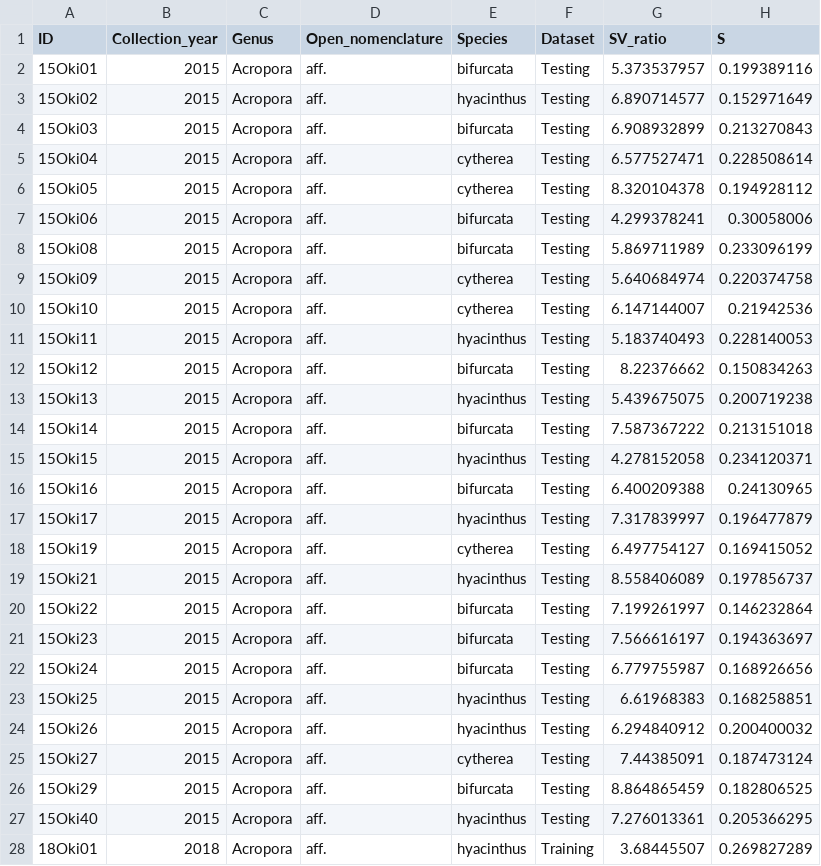
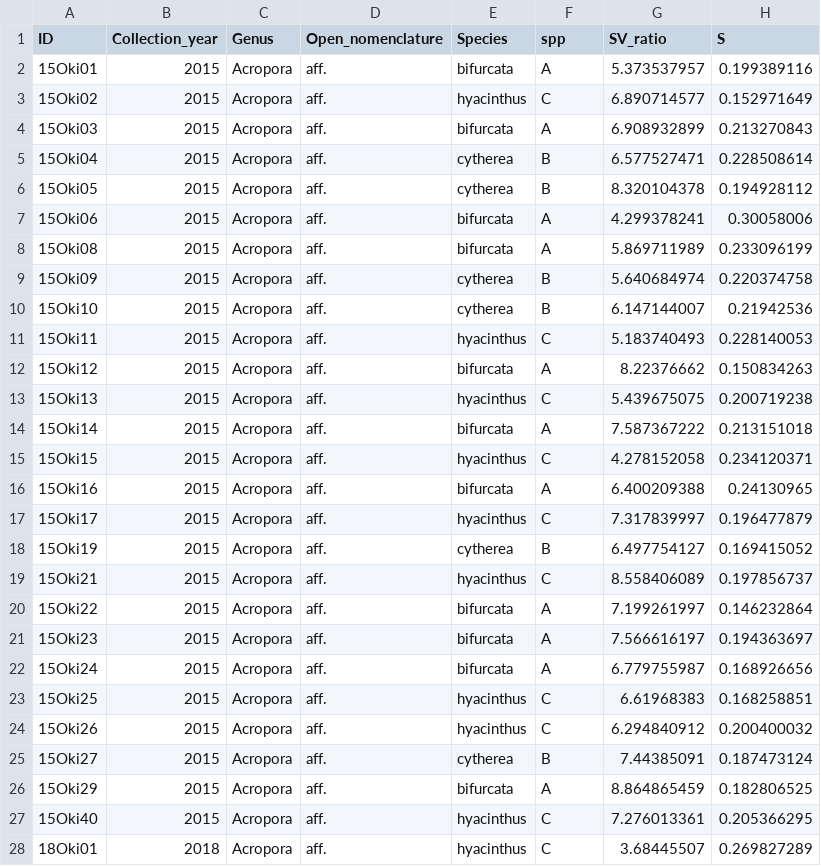
Before and after one commit to catalinarp/Coral3Dmorphomeasures, a CSV file: Statistic_analyses_3D-based_measures/1.Univariate_values/3Dmorpho-data.csv, drawn as a sheet; only a part is shown; the diff covers the shown part only; the diff names each change by its address in the sheet, - before the commit and + after, or states it on an @@ line.

Commit message:
Add files via upload

```diff
--- a/Statistic_analyses_3D-based_measures/1.Univariate_values/3Dmorpho-data.csv
+++ b/Statistic_analyses_3D-based_measures/1.Univariate_values/3Dmorpho-data.csv
-F1: Dataset
+F1: spp
-F2 (spp): Testing
+F2 (spp): A
-F3 (spp): Testing
+F3 (spp): C
-F4 (spp): Testing
+F4 (spp): A
-F5:F6 (spp): Testing
+F5:F6 (spp): B
-F7:F8 (spp): Testing
+F7:F8 (spp): A
-F9:F10 (spp): Testing
+F9:F10 (spp): B
-F11 (spp): Testing
+F11 (spp): C
-F12 (spp): Testing
+F12 (spp): A
-F13 (spp): Testing
+F13 (spp): C
-F14 (spp): Testing
+F14 (spp): A
-F15 (spp): Testing
+F15 (spp): C
-F16 (spp): Testing
+F16 (spp): A
-F17 (spp): Testing
+F17 (spp): C
-F18 (spp): Testing
+F18 (spp): B
-F19 (spp): Testing
+F19 (spp): C
-F20:F22 (spp): Testing
+F20:F22 (spp): A
-F23:F24 (spp): Testing
+F23:F24 (spp): C
-F25 (spp): Testing
+F25 (spp): B
-F26 (spp): Testing
+F26 (spp): A
-F27 (spp): Testing
+F27 (spp): C
-F28 (spp): Training
+F28 (spp): C
```
Also changed, not shown: 47 edited cells elsewhere in this file.
